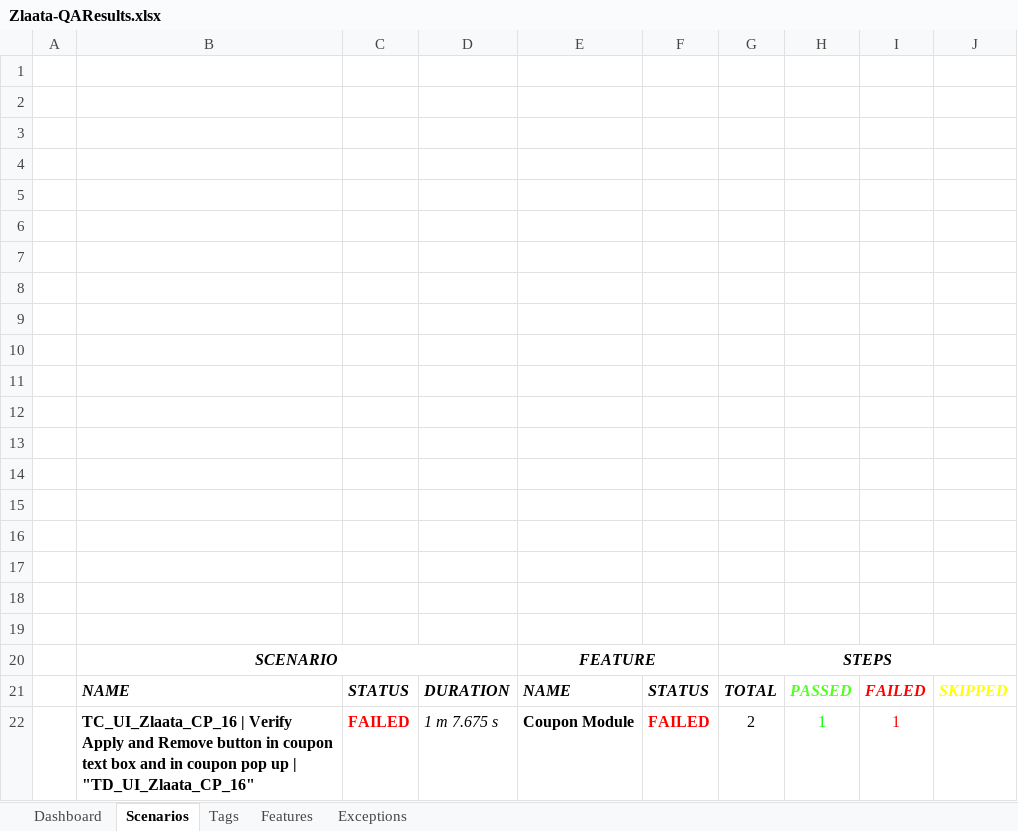
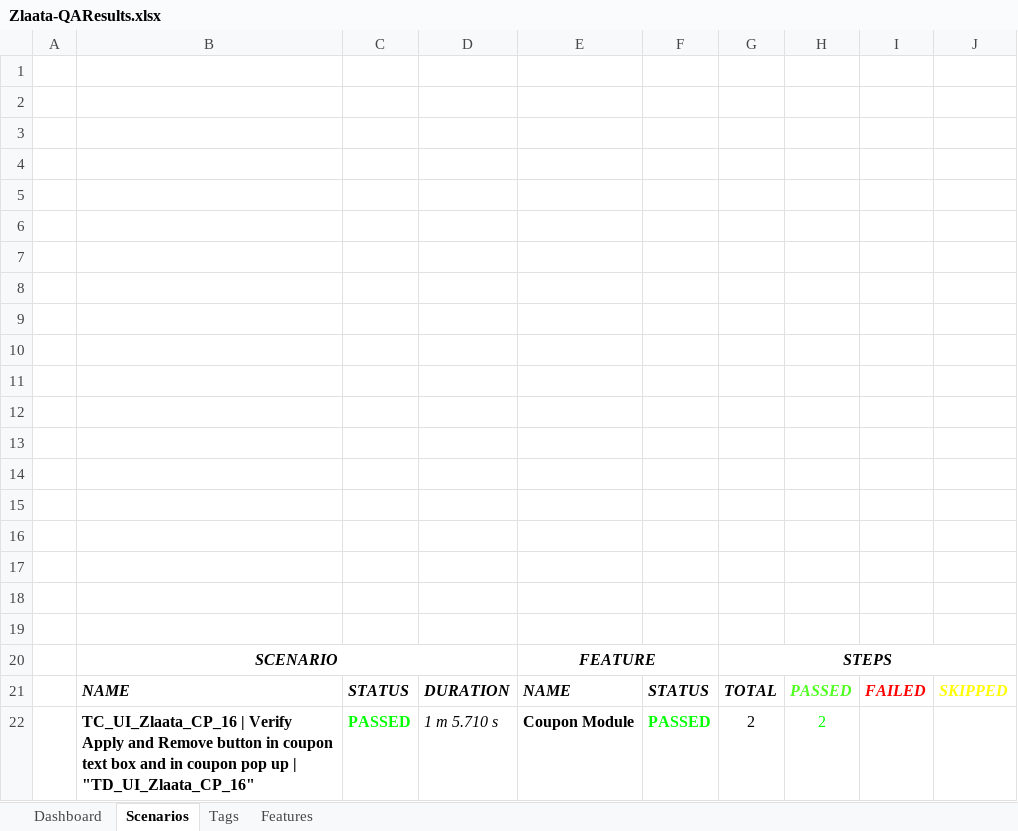
Before and after one commit to zlaataautomation-pixel/zlaata, an Excel workbook: reports/Extent-Report/Zlaata-QAResults.xlsx, sheet Scenarios, drawn as a sheet; values as stored, in another font and other column widths than the file's, no borders; charts and pictures not drawn; removed rows and columns are numbered as before the commit, all else as after; the diff names each change by its address in the sheet, - before the commit and + after, or states it on an @@ line.

Commit message:
Coupon stepDEV command line

```diff
--- a/reports/Extent-Report/Zlaata-QAResults.xlsx (sheet Scenarios)
+++ b/reports/Extent-Report/Zlaata-QAResults.xlsx (sheet Scenarios)
-sheet tab: Exceptions
-row 22:  | TC_UI_Zlaata_CP_16 | Verify Apply and Remove button in coupon text box and in coupon pop up | "TD_UI_Zlaata_CP_16" | FAILED | 1 m 7.675 s | Coupon Module | FAILED | 2 | 1 | 1
+row 22:  | TC_UI_Zlaata_CP_16 | Verify Apply and Remove button in coupon text box and in coupon pop up | "TD_UI_Zlaata_CP_16" | PASSED | 1 m 5.710 s | Coupon Module | PASSED | 2 | 2
```
Also changed, not shown: sheet Dashboard, sheet Features, sheet Tags, charts or pictures, 4 other files.
